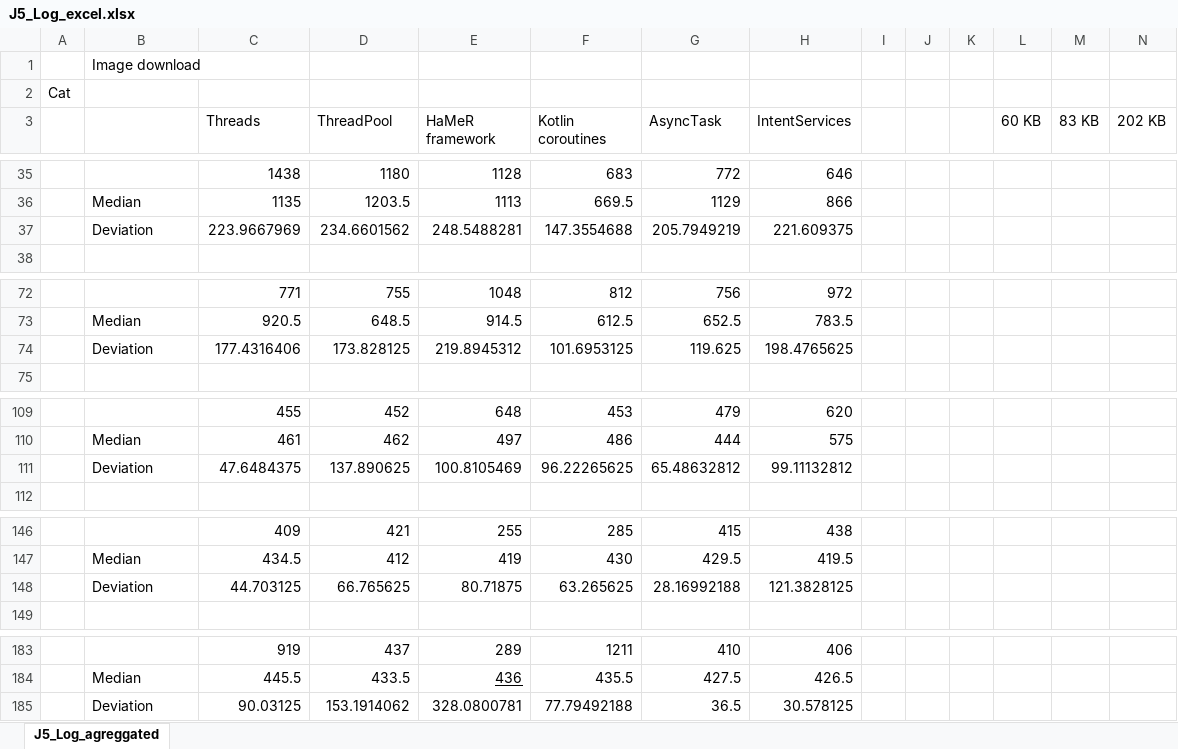
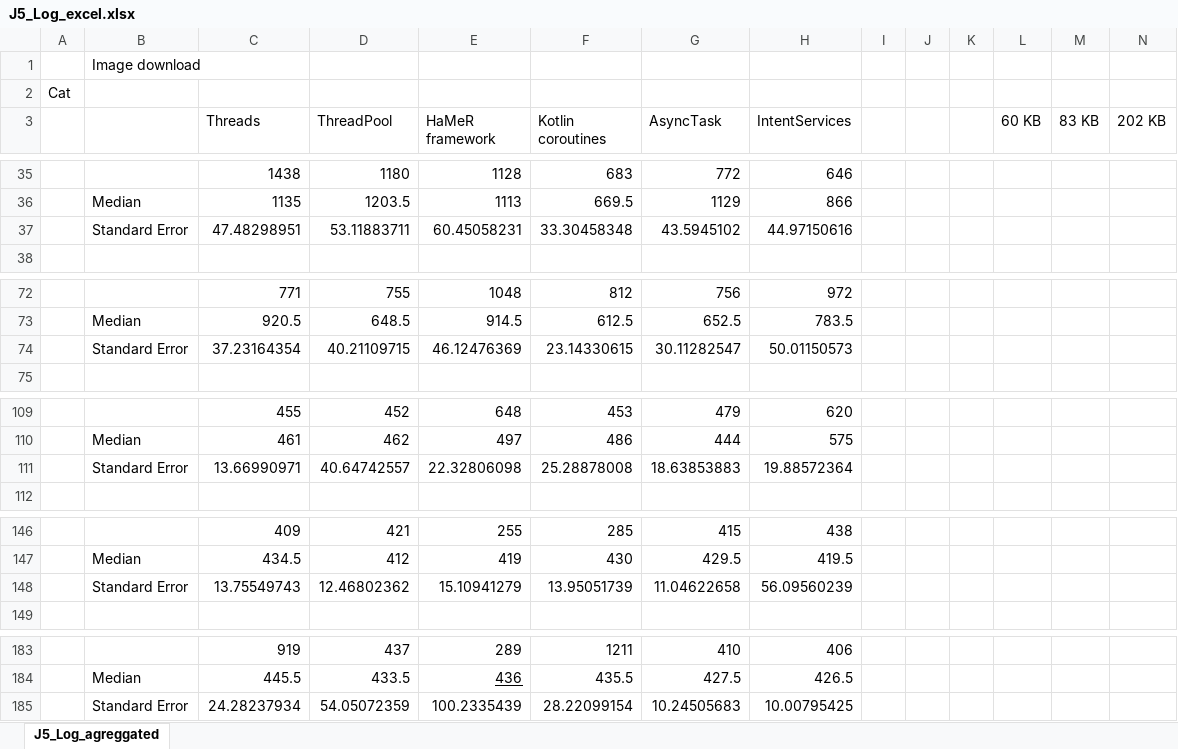
Before and after one commit to WilliamWV/androidConcAndSync, an Excel workbook: testes/ID/J5_Log_excel.xlsx, sheet J5_Log_agreggated, drawn as a sheet; only a part is shown, gaps mark what is left out; values as stored, in another font and other column widths than the file's, no borders; charts and pictures and conditional formats not drawn; removed rows and columns are numbered as before the commit, all else as after; rows hold the shown columns only; the diff names each change by its address in the sheet, - before the commit and + after, or states it on an @@ line.

Commit message:
Update ID to use standard error

```diff
--- a/testes/ID/J5_Log_excel.xlsx (sheet J5_Log_agreggated)
+++ b/testes/ID/J5_Log_excel.xlsx (sheet J5_Log_agreggated)
-row 37:  | Deviation | 223.9667969 | 234.6601562 | 248.5488281 | 147.3554688 | 205.7949219 | 221.609375
+row 37:  | Standard Error | 47.48298951 | 53.11883711 | 60.45058231 | 33.30458348 | 43.5945102 | 44.97150616
-row 74:  | Deviation | 177.4316406 | 173.828125 | 219.8945312 | 101.6953125 | 119.625 | 198.4765625
+row 74:  | Standard Error | 37.23164354 | 40.21109715 | 46.12476369 | 23.14330615 | 30.11282547 | 50.01150573
-row 111:  | Deviation | 47.6484375 | 137.890625 | 100.8105469 | 96.22265625 | 65.48632812 | 99.11132812
+row 111:  | Standard Error | 13.66990971 | 40.64742557 | 22.32806098 | 25.28878008 | 18.63853883 | 19.88572364
-row 148:  | Deviation | 44.703125 | 66.765625 | 80.71875 | 63.265625 | 28.16992188 | 121.3828125
+row 148:  | Standard Error | 13.75549743 | 12.46802362 | 15.10941279 | 13.95051739 | 11.04622658 | 56.09560239
-row 185:  | Deviation | 90.03125 | 153.1914062 | 328.0800781 | 77.79492188 | 36.5 | 30.578125
+row 185:  | Standard Error | 24.28237934 | 54.05072359 | 100.2335439 | 28.22099154 | 10.24505683 | 10.00795425
```
Also changed, not shown: charts or pictures.
